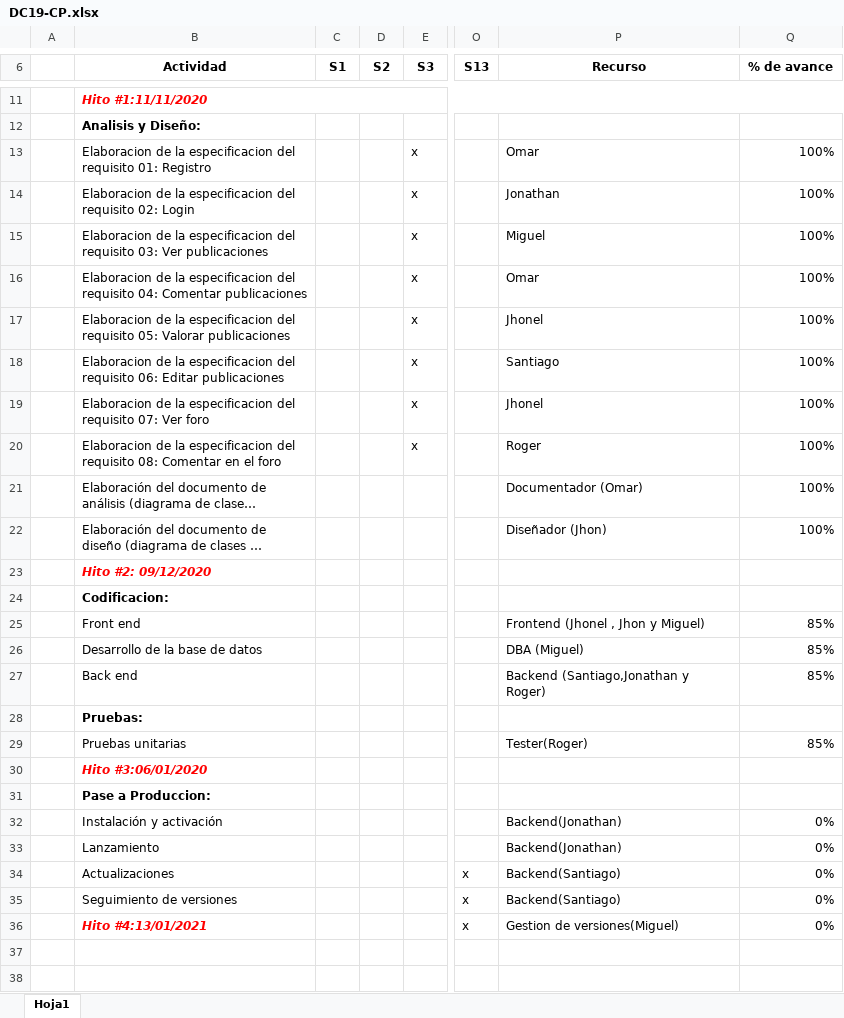
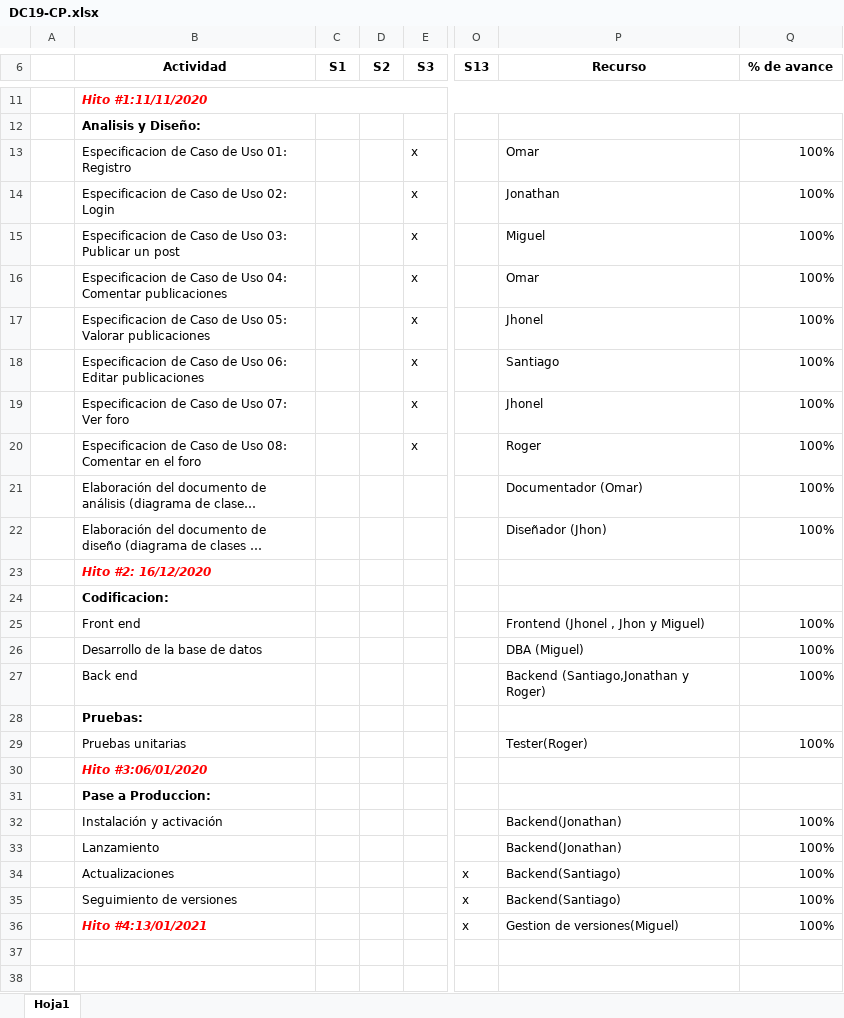
Before and after one commit to SANTIAGOBCF/3JORMS, an Excel workbook: Desarrollo/DC19/Gestión/DC19-CP.xlsx, sheet Hoja1, drawn as a sheet; only a part is shown, gaps mark what is left out; long unchanged cells end in …; values as stored, in another font and other column widths than the file's, no borders; charts and pictures not drawn; the diff covers the shown part only; the diff names each change by its address in the sheet, - before the commit and + after, or states it on an @@ line.

Commit message:
Cronograma actualizado final

```diff
--- a/Desarrollo/DC19/Gestión/DC19-CP.xlsx (sheet Hoja1)
+++ b/Desarrollo/DC19/Gestión/DC19-CP.xlsx (sheet Hoja1)
-B13 (Actividad): Elaboracion de la especificacion del requisito 01: Registro
+B13 (Actividad): Especificacion de Caso de Uso 01: Registro
-B14 (Actividad): Elaboracion de la especificacion del requisito 02: Login
+B14 (Actividad): Especificacion de Caso de Uso 02: Login
-B15 (Actividad): Elaboracion de la especificacion del requisito 03: Ver publicaciones
+B15 (Actividad): Especificacion de Caso de Uso 03: Publicar un post
-B16 (Actividad): Elaboracion de la especificacion del requisito 04: Comentar…
+B16 (Actividad): Especificacion de Caso de Uso 04: Comentar…
-B17 (Actividad): Elaboracion de la especificacion del requisito 05: Valorar…
+B17 (Actividad): Especificacion de Caso de Uso 05: Valorar…
-B18 (Actividad): Elaboracion de la especificacion del requisito 06: Editar…
+B18 (Actividad): Especificacion de Caso de Uso 06: Editar…
-B19 (Actividad): Elaboracion de la especificacion del requisito 07: Ver…
+B19 (Actividad): Especificacion de Caso de Uso 07: Ver…
-B20 (Actividad): Elaboracion de la especificacion del requisito 08: Comentar…
+B20 (Actividad): Especificacion de Caso de Uso 08: Comentar…
-B23 (Actividad): Hito #2: 09/12/2020
+B23 (Actividad): Hito #2: 16/12/2020
-Q25:Q27 (% de avance): 85%
+Q25:Q27 (% de avance): 100%
-Q29 (% de avance): 85%
+Q29 (% de avance): 100%
-Q32:Q36 (% de avance): 0%
+Q32:Q36 (% de avance): 100%
```
Also changed, not shown: 1 edited cell elsewhere in this sheet, charts or pictures.
